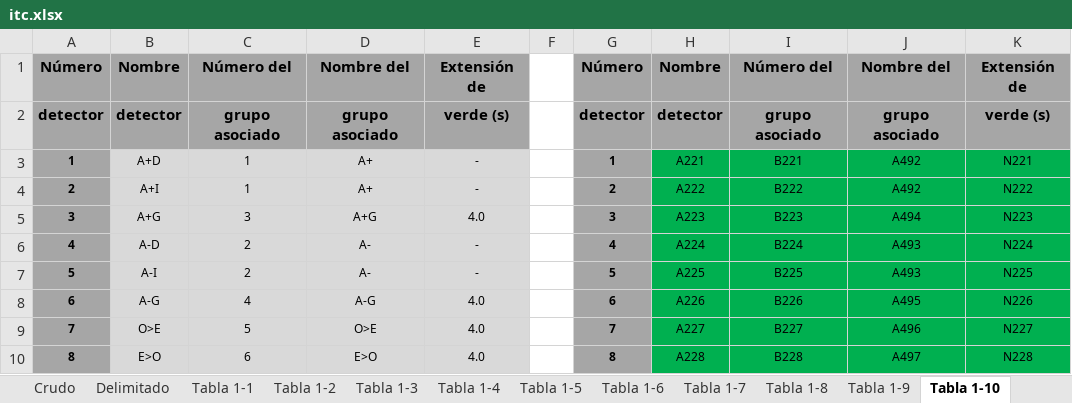
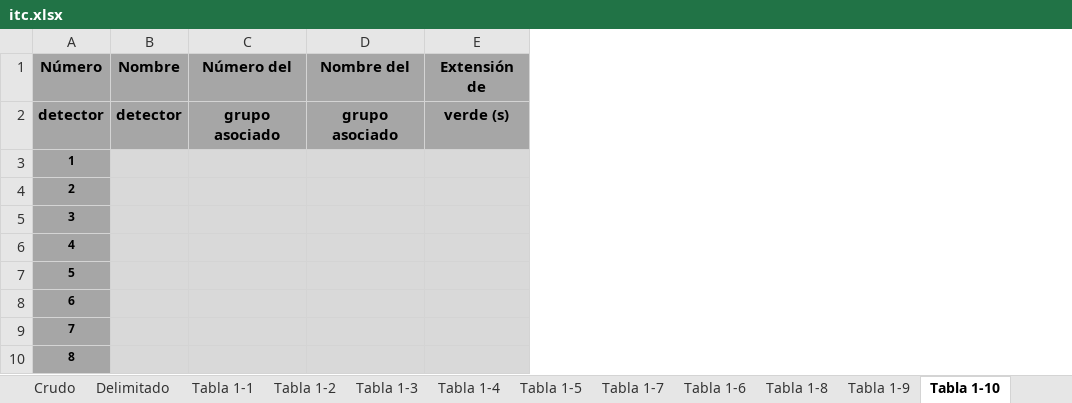
Before and after one commit to csi-FelipePino/ITC, an Excel workbook: data/itc.xlsx, sheet Tabla 1-10, drawn as a sheet; only a part is shown; values as stored, in another font and other column widths than the file's, no borders; removed rows and columns are numbered as before the commit, all else as after; the diff covers the shown part only; the diff names each change by its address in the sheet, - before the commit and + after, or states it on an @@ line.

```diff
--- a/data/itc.xlsx (sheet Tabla 1-10)
+++ b/data/itc.xlsx (sheet Tabla 1-10)
@@ sheet tab order changed: Crudo | Delimitado | Tabla 1-1 | Tabla 1-2 | Tabla 1-3 | Tabla 1-4 | Tabla 1-5 | Tabla 1-7 | Tabla 1-6 | Tabla 1-8 | Tabla 1-9 | Tabla 1-10 @@
-column F, empty
-column G (Número), rows 2-10: detector | 1 | 2 | 3 | 4 | 5 | 6 | 7 | 8
-column H (Nombre), rows 2-10: detector | A221 | A222 | A223 | A224 | A225 | A226 | A227 | A228
-column I (Número del), rows 2-10: grupo asociado | B221 | B222 | B223 | B224 | B225 | B226 | B227 | B228
-column J (Nombre del), rows 2-10: grupo asociado | A492 | A492 | A494 | A493 | A493 | A495 | A496 | A497
-column K (Extensión de), rows 2-10: verde (s) | N221 | N222 | N223 | N224 | N225 | N226 | N227 | N228
-B3 (Nombre): A+D
+B3 (Nombre): (empty)
-C3:C4 (Número del): 1
+C3:C4 (Número del): (empty)
-D3:D4 (Nombre del): A+
+D3:D4 (Nombre del): (empty)
-E3:E4 (Extensión de): -
+E3:E4 (Extensión de): (empty)
-B4 (Nombre): A+I
+B4 (Nombre): (empty)
-B5 (Nombre): A+G
+B5 (Nombre): (empty)
-C5 (Número del): 3
+C5 (Número del): (empty)
-D5 (Nombre del): A+G
+D5 (Nombre del): (empty)
-E5 (Extensión de): 4.0
+E5 (Extensión de): (empty)
-B6 (Nombre): A-D
+B6 (Nombre): (empty)
-C6:C7 (Número del): 2
+C6:C7 (Número del): (empty)
-D6:D7 (Nombre del): A-
+D6:D7 (Nombre del): (empty)
-E6:E7 (Extensión de): -
+E6:E7 (Extensión de): (empty)
-B7 (Nombre): A-I
+B7 (Nombre): (empty)
-B8 (Nombre): A-G
+B8 (Nombre): (empty)
-C8 (Número del): 4
+C8 (Número del): (empty)
-D8 (Nombre del): A-G
+D8 (Nombre del): (empty)
-E8:E10 (Extensión de): 4.0
+E8:E10 (Extensión de): (empty)
-B9 (Nombre): O>E
+B9 (Nombre): (empty)
-C9 (Número del): 5
+C9 (Número del): (empty)
-D9 (Nombre del): O>E
+D9 (Nombre del): (empty)
-B10 (Nombre): E>O
+B10 (Nombre): (empty)
-C10 (Número del): 6
+C10 (Número del): (empty)
-D10 (Nombre del): E>O
+D10 (Nombre del): (empty)
```
Also changed, not shown: 9 added rows and 20 edited cells elsewhere in this sheet, sheet Tabla 1-8, sheet Tabla 1-3, sheet Tabla 1-4, sheet Tabla 1-6, sheet Tabla 1-7, sheet Tabla 1-2, 3 more sheets, charts or pictures, 5 other files.
